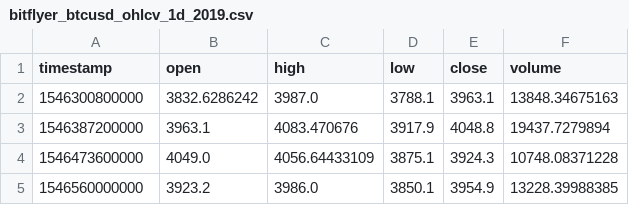
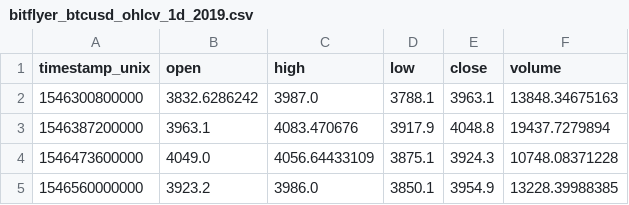
Before and after one commit to Marfusios/simple-backtester, a CSV file: SimpleBacktester/Data/bitflyer_btcusd_ohlcv_1d_2019.csv, drawn as a sheet; only a part is shown.

```diff
--- a/SimpleBacktester/Data/bitflyer_btcusd_ohlcv_1d_2019.csv
+++ b/SimpleBacktester/Data/bitflyer_btcusd_ohlcv_1d_2019.csv
@@ -1,2 +1,2 @@
-timestamp,open,high,low,close,volume
+timestamp_unix,open,high,low,close,volume
 1546300800000,3832.6286242,3987.0,3788.1,3963.1,13848.34675163
```
Also changed, not shown: SimpleBacktester/Data/bitstamp_btcusd_ohlcv_1h_2020.csv, SimpleBacktester/Data/coinbase_bchusd_ohlcv_1h_2019.csv, 22 other files.
